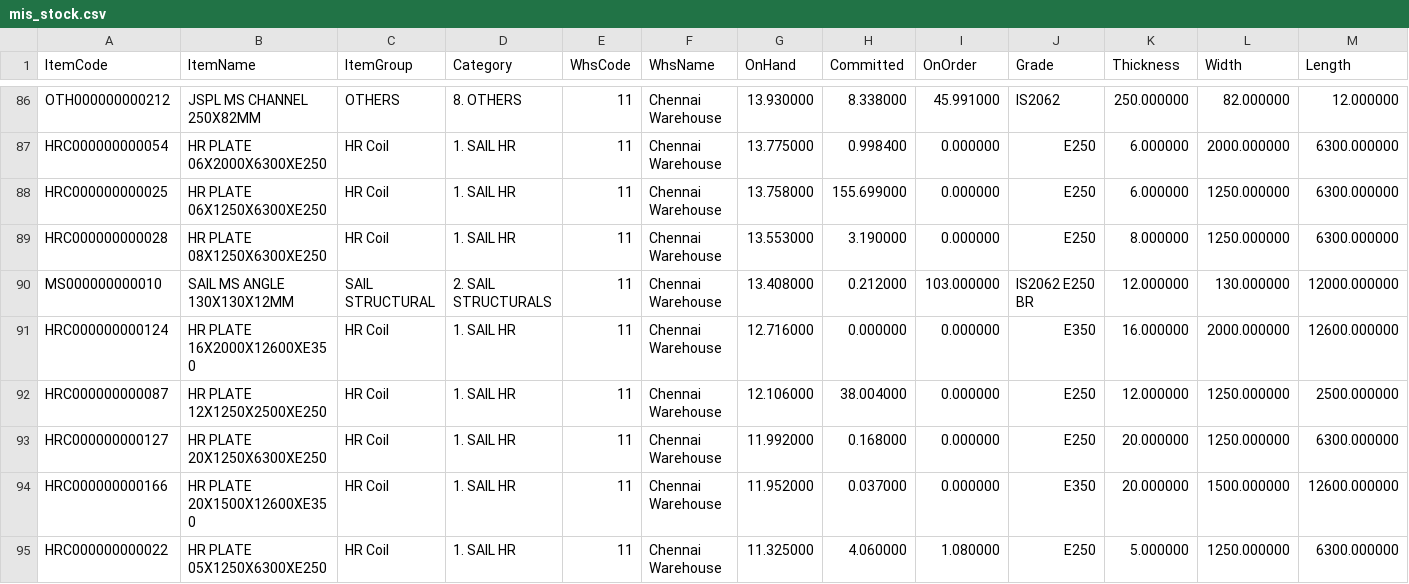
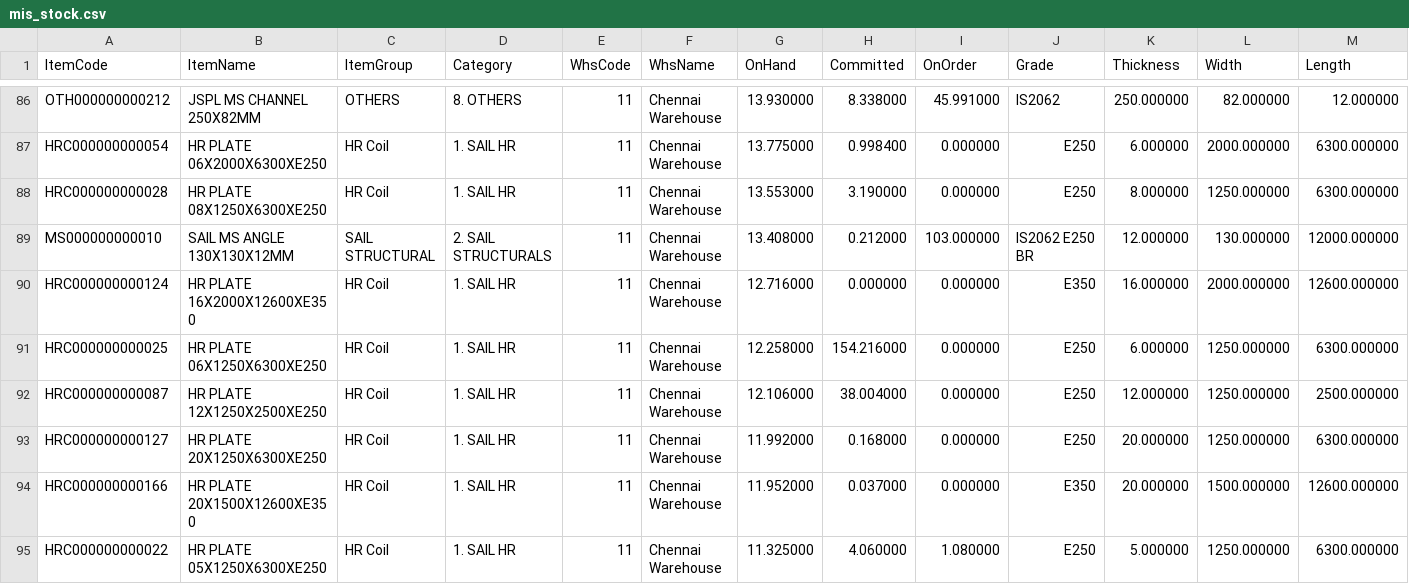
Before and after one commit to BSC23609/bsc-stock-data, a CSV file: mis_stock.csv, drawn as a sheet; only a part is shown, gaps mark what is left out; the diff covers the shown part only.

Commit message:
stock refresh 2026-09-30 17:45

```diff
--- a/mis_stock.csv
+++ b/mis_stock.csv
@@ -87,3 +87,2 @@ OTH000000000212,JSPL MS CHANNEL 250X82MM,OTHERS,8. OTHERS,11,Chennai Warehouse,1
 HRC000000000054,HR PLATE 06X2000X6300XE250,HR Coil,1. SAIL HR,11,Chennai Warehouse,13.775000,0.998400,0.000000,E250,6.000000,2000.000000,6300.000000
-HRC000000000025,HR PLATE 06X1250X6300XE250,HR Coil,1. SAIL HR,11,Chennai Warehouse,13.758000,155.699000,0.000000,E250,6.000000,1250.000000,6300.000000
 HRC000000000028,HR PLATE 08X1250X6300XE250,HR Coil,1. SAIL HR,11,Chennai Warehouse,13.553000,3.190000,0.000000,E250,8.000000,1250.000000,6300.000000
@@ -91,2 +90,3 @@ MS000000000010,SAIL MS ANGLE 130X130X12MM,SAIL STRUCTURAL,2. SAIL STRUCTURALS,11
 HRC000000000124,HR PLATE 16X2000X12600XE350,HR Coil,1. SAIL HR,11,Chennai Warehouse,12.716000,0.000000,0.000000,E350,16.000000,2000.000000,12600.000000
+HRC000000000025,HR PLATE 06X1250X6300XE250,HR Coil,1. SAIL HR,11,Chennai Warehouse,12.258000,154.216000,0.000000,E250,6.000000,1250.000000,6300.000000
 HRC000000000087,HR PLATE 12X1250X2500XE250,HR Coil,1. SAIL HR,11,Chennai Warehouse,12.106000,38.004000,0.000000,E250,12.000000,1250.000000,2500.000000
```
Also changed, not shown: 3 added rows, 3 removed rows, 2 moved rows and 9 edited cells elsewhere in this file, mis_purchase.csv, plates.csv, 3 other files.
